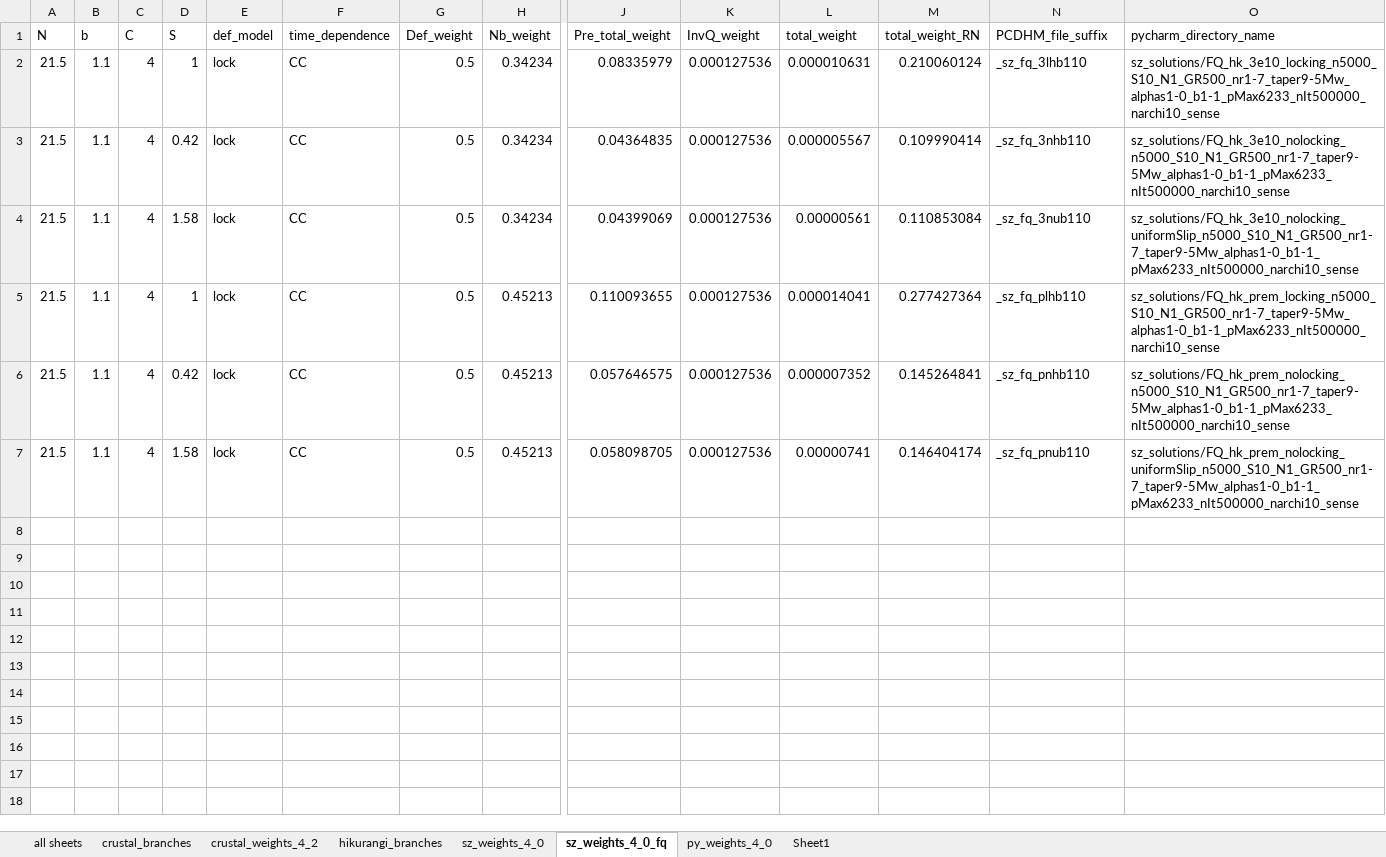
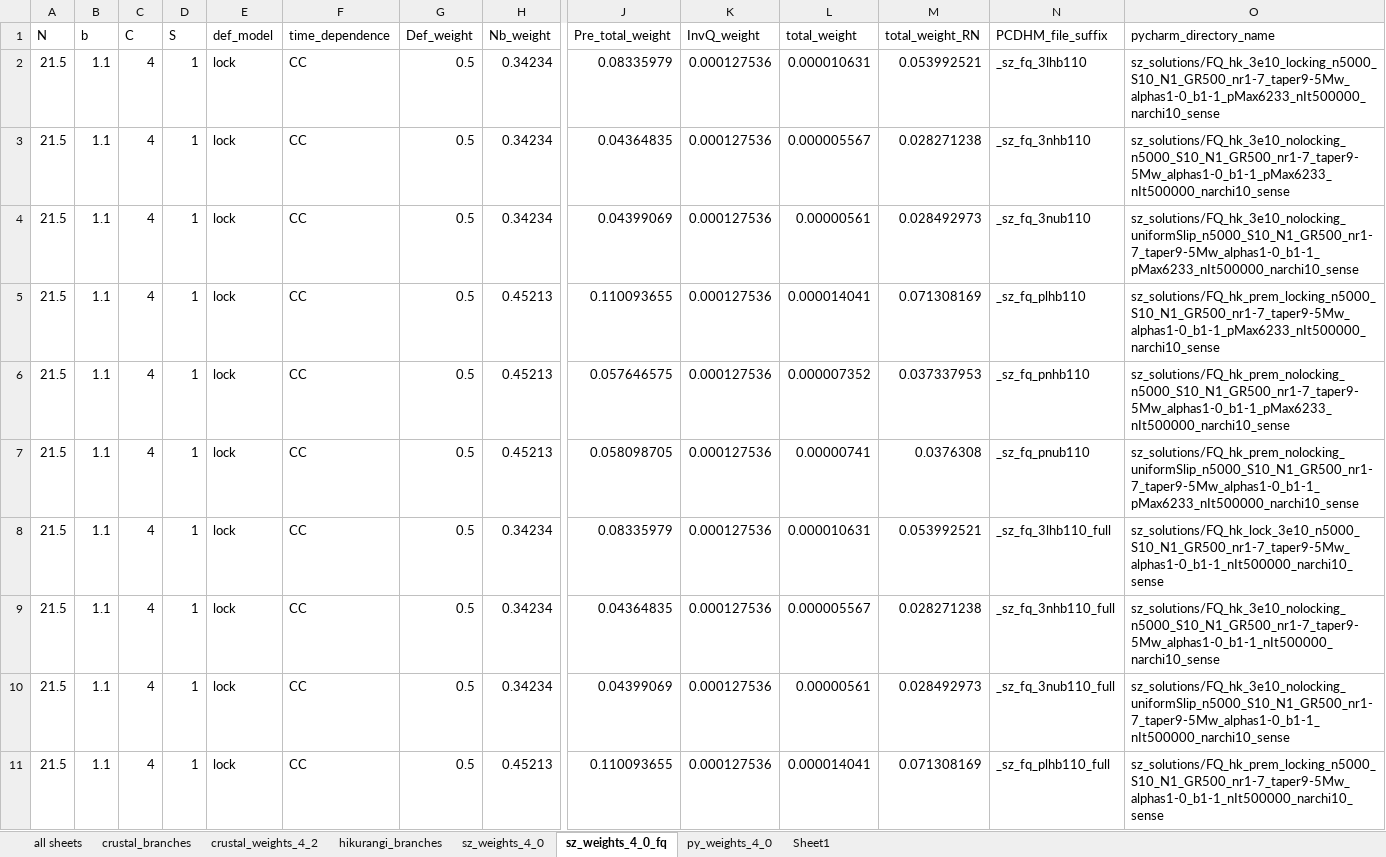
Before and after one commit to uc-eqgeo/occ-coseismic, an Excel workbook: data/branch_weight_data_sensitivity.xlsx, sheet sz_weights_4_0_fq, drawn as a sheet; only a part is shown, gaps mark what is left out; values as stored, in another font and other column widths than the file's, no borders; rows hold the shown columns only; the diff covers the shown part only; the diff names each change by its address in the sheet, - before the commit and + after, or states it on an @@ line.

```diff
--- a/data/branch_weight_data_sensitivity.xlsx (sheet sz_weights_4_0_fq)
+++ b/data/branch_weight_data_sensitivity.xlsx (sheet sz_weights_4_0_fq)
-M2 (total_weight_RN): 0.210060124
+M2 (total_weight_RN): 0.053992521
-D3 (S): 0.42
+D3 (S): 1
-M3 (total_weight_RN): 0.109990414
+M3 (total_weight_RN): 0.028271238
-D4 (S): 1.58
+D4 (S): 1
-M4 (total_weight_RN): 0.110853084
+M4 (total_weight_RN): 0.028492973
-M5 (total_weight_RN): 0.277427364
+M5 (total_weight_RN): 0.071308169
-D6 (S): 0.42
+D6 (S): 1
-M6 (total_weight_RN): 0.145264841
+M6 (total_weight_RN): 0.037337953
-D7 (S): 1.58
+D7 (S): 1
-M7 (total_weight_RN): 0.146404174
+M7 (total_weight_RN): 0.0376308
+row 8: 21.5 | 1.1 | 4 | 1 | lock | CC | 0.5 | 0.34234 | 0.08335979 | 0.000127536 | 0.000010631 | 0.053992521 | _sz_fq_3lhb110_full | sz_solutions/FQ_hk_lock_3e10_n5000_S10_N1_GR500_nr1-7_taper9-5Mw_alphas1-0_b1-1_nIt500000_narchi10_sense
+row 9: 21.5 | 1.1 | 4 | 1 | lock | CC | 0.5 | 0.34234 | 0.04364835 | 0.000127536 | 0.000005567 | 0.028271238 | _sz_fq_3nhb110_full | sz_solutions/FQ_hk_3e10_nolocking_n5000_S10_N1_GR500_nr1-7_taper9-5Mw_alphas1-0_b1-1_nIt500000_narchi10_sense
+row 10: 21.5 | 1.1 | 4 | 1 | lock | CC | 0.5 | 0.34234 | 0.04399069 | 0.000127536 | 0.00000561 | 0.028492973 | _sz_fq_3nub110_full | sz_solutions/FQ_hk_3e10_nolocking_uniformSlip_n5000_S10_N1_GR500_nr1-7_taper9-5Mw_alphas1-0_b1-1_nIt500000_narchi10_sense
+row 11: 21.5 | 1.1 | 4 | 1 | lock | CC | 0.5 | 0.45213 | 0.110093655 | 0.000127536 | 0.000014041 | 0.071308169 | _sz_fq_plhb110_full | sz_solutions/FQ_hk_prem_locking_n5000_S10_N1_GR500_nr1-7_taper9-5Mw_alphas1-0_b1-1_nIt500000_narchi10_sense
```
Also changed, not shown: 25 added rows elsewhere in this sheet, data/branch_weight_data_v0-1.xlsx.
